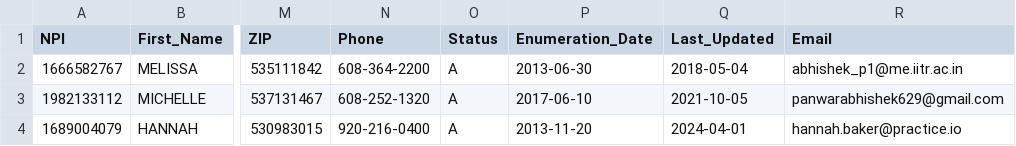
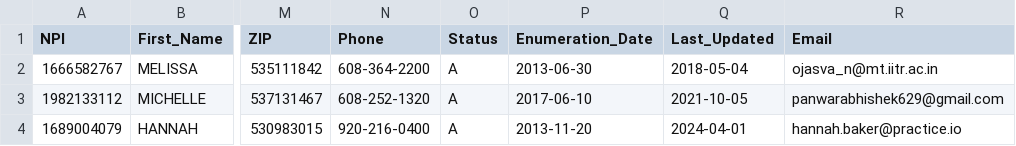
Before and after one commit to ojasvanema/Data-validation-management-for-healthcare-payers, a CSV file: data/csvs/small_test_providers.csv, drawn as a sheet; only a part is shown, gaps mark what is left out; the diff names each change by its address in the sheet, - before the commit and + after, or states it on an @@ line.

```diff
--- a/data/csvs/small_test_providers.csv
+++ b/data/csvs/small_test_providers.csv
-R2 (Email): abhishek_p1@me.iitr.ac.in
+R2 (Email): ojasva_n@mt.iitr.ac.in
```
Also changed, not shown: data/csvs/test_dirty_providers_with_docs.csv, 13 other files.
